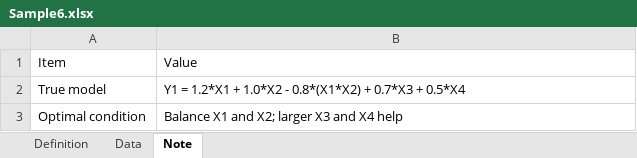
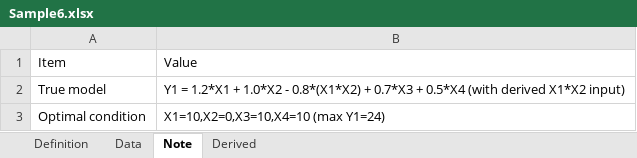
Before and after one commit to long-rh/AutoXP3-shinylive, an Excel workbook: AutoXP3_samples_split/Sample6.xlsx, sheet Note, drawn as a sheet; values as stored, in another font and other column widths than the file's, no borders; the diff names each change by its address in the sheet, - before the commit and + after, or states it on an @@ line.

```diff
--- a/AutoXP3_samples_split/Sample6.xlsx (sheet Note)
+++ b/AutoXP3_samples_split/Sample6.xlsx (sheet Note)
+sheet tab: Derived
-B2: …+ 0.5*X4
+B2: …+ 0.5*X4 (with derived X1*X2 input)
-B3: Balance X1 and X2; larger X3 and X4 help
+B3: X1=10,X2=0,X3=10,X4=10 (max Y1=24)
```
Also changed, not shown: sheet Data, sheet Definition, AutoXP3_samples_split/Sample1.xlsx, AutoXP3_samples_split/Sample10.xlsx, 28 other files.
